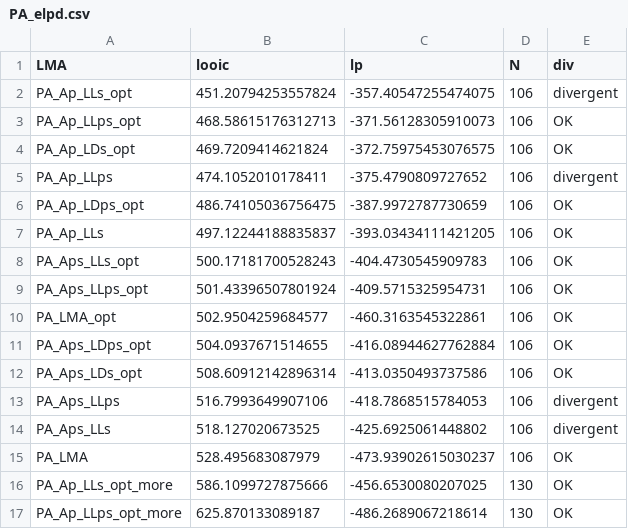
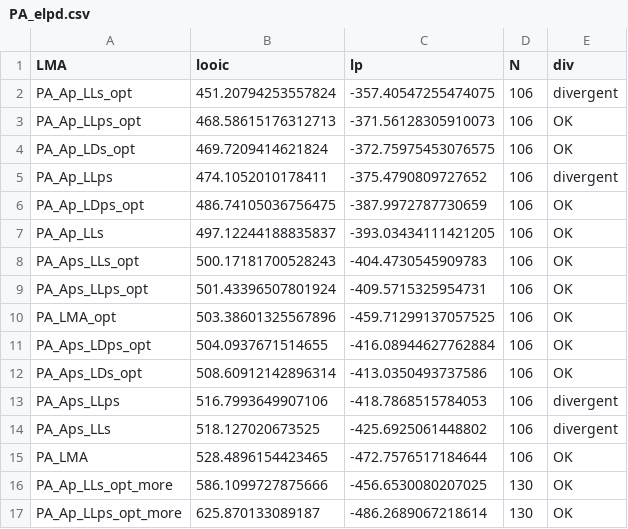
Before and after one commit to mattocci27/LMAms, a CSV file: data/PA_elpd.csv, drawn as a sheet.

```diff
--- a/data/PA_elpd.csv
+++ b/data/PA_elpd.csv
@@ -9,3 +9,3 @@ PA_Aps_LLs_opt,500.17181700528243,-404.4730545909783,106,OK
 PA_Aps_LLps_opt,501.43396507801924,-409.5715325954731,106,OK
-PA_LMA_opt,502.9504259684577,-460.3163545322861,106,OK
+PA_LMA_opt,503.38601325567896,-459.71299137057525,106,OK
 PA_Aps_LDps_opt,504.0937671514655,-416.08944627762884,106,OK
@@ -14,3 +14,3 @@ PA_Aps_LLps,516.7993649907106,-418.7868515784053,106,divergent
 PA_Aps_LLs,518.127020673525,-425.6925061448802,106,divergent
-PA_LMA,528.495683087979,-473.93902615030237,106,OK
+PA_LMA,528.4896154423465,-472.7576517184644,106,OK
 PA_Ap_LLs_opt_more,586.1099727875666,-456.6530080207025,130,OK
```
Also changed, not shown: data/GL_elpd.csv.
